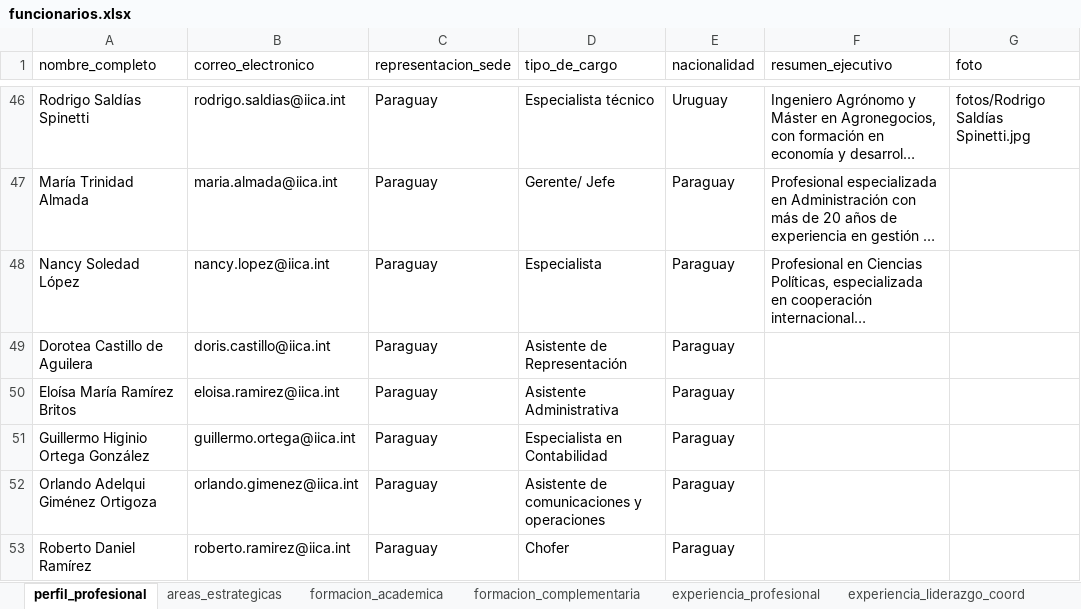
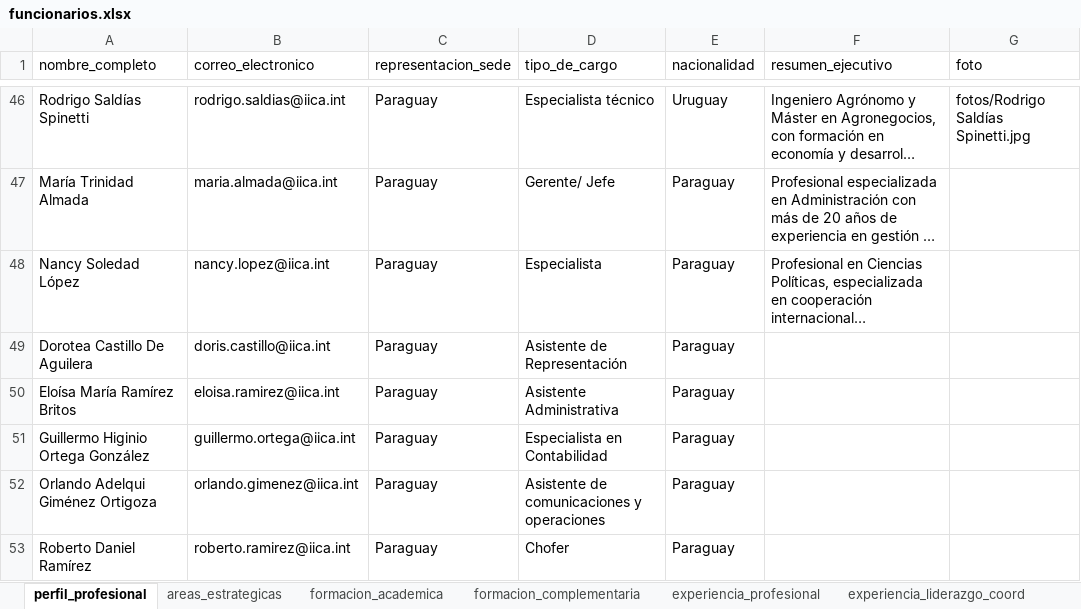
Before and after one commit to AndresJSS/generador-perfiles-iica, an Excel workbook: funcionarios.xlsx, sheet perfil_profesional, drawn as a sheet; only a part is shown, gaps mark what is left out; long unchanged cells end in …; values as stored, in another font and other column widths than the file's, no borders; the diff covers the shown part only; the diff names each change by its address in the sheet, - before the commit and + after, or states it on an @@ line.

Commit message:
Actualización resumen ejecutivo funcionarios

```diff
--- a/funcionarios.xlsx (sheet perfil_profesional)
+++ b/funcionarios.xlsx (sheet perfil_profesional)
-A49 (nombre_completo): Dorotea Castillo de Aguilera
+A49 (nombre_completo): Dorotea Castillo De Aguilera
```
Also changed, not shown: 242 added rows elsewhere in this sheet.
